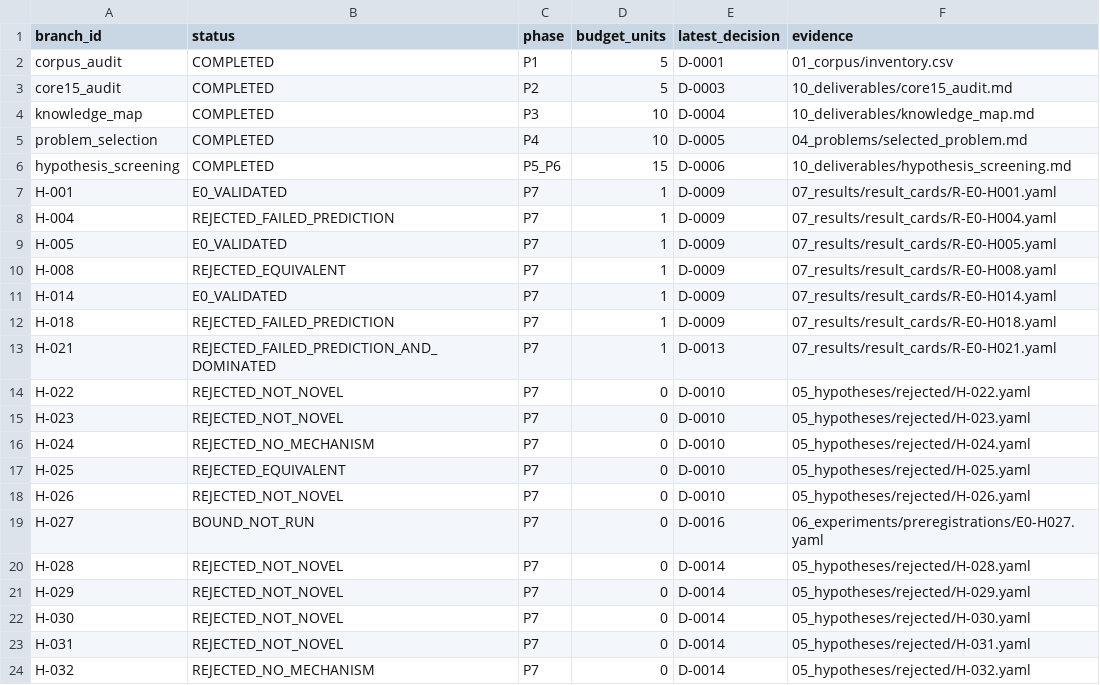
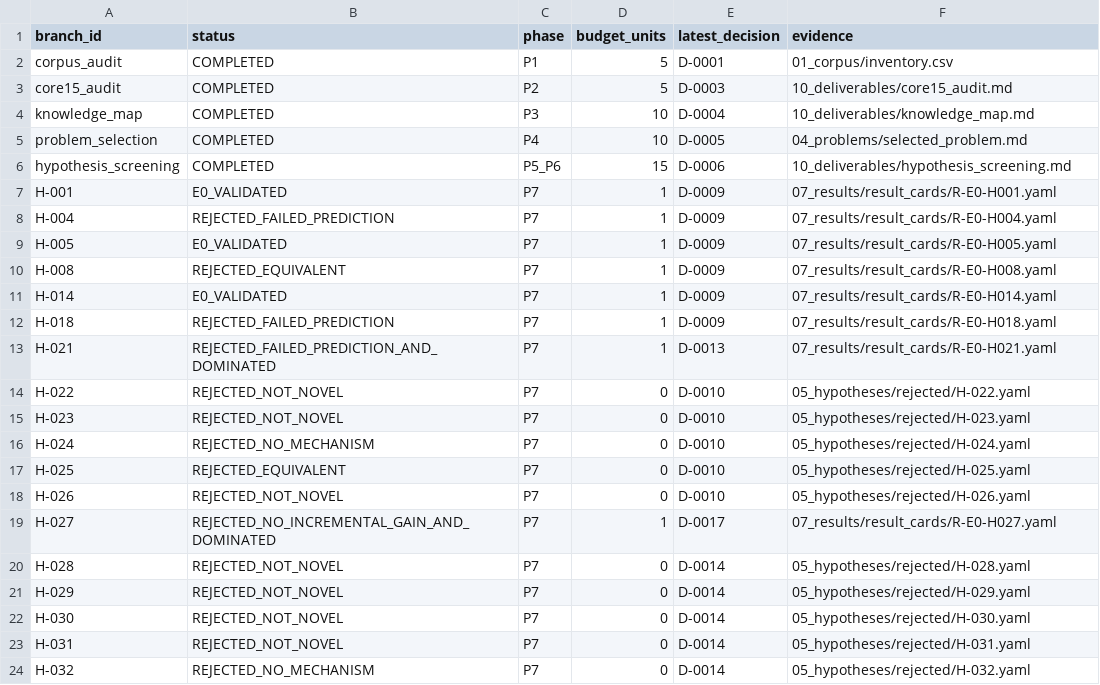
Before and after one commit to linmumu009/RL-Algorithm-Research02, a CSV file: 09_decisions/branch_status.csv, drawn as a sheet.

```diff
--- a/09_decisions/branch_status.csv
+++ b/09_decisions/branch_status.csv
@@ -18,3 +18,3 @@ H-025,REJECTED_EQUIVALENT,P7,0,D-0010,05_hypotheses/rejected/H-025.yaml
 H-026,REJECTED_NOT_NOVEL,P7,0,D-0010,05_hypotheses/rejected/H-026.yaml
-H-027,BOUND_NOT_RUN,P7,0,D-0016,06_experiments/preregistrations/E0-H027.yaml
+H-027,REJECTED_NO_INCREMENTAL_GAIN_AND_DOMINATED,P7,1,D-0017,07_results/result_cards/R-E0-H027.yaml
 H-028,REJECTED_NOT_NOVEL,P7,0,D-0014,05_hypotheses/rejected/H-028.yaml
```
Also changed, not shown: 09_decisions/budget_ledger.csv, 16 other files.
